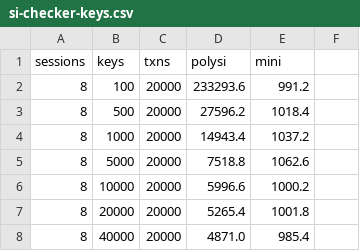
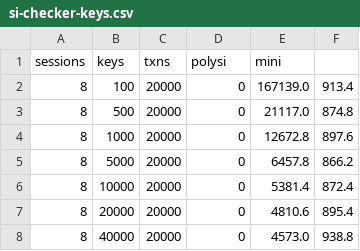
Before and after one commit to hengxin/tikz-pgfplots-projects, a CSV file: examples/paper-mini-testing/dataplot/data/si-checker-keys.csv, drawn as a sheet.

Commit message:
(mini) m update si checker keys sessions txns data
更新了si检测器对比实验keys,sessions,txns的数据(添加了一个事务多个读写作用于一个key的小事务)

```diff
--- a/examples/paper-mini-testing/dataplot/data/si-checker-keys.csv
+++ b/examples/paper-mini-testing/dataplot/data/si-checker-keys.csv
@@ -1,8 +1,8 @@
 sessions,keys,txns,polysi,mini
-8,100,20000,233293.6,991.2
-8,500,20000,27596.2,1018.4
-8,1000,20000,14943.4,1037.2
-8,5000,20000,7518.8,1062.6
-8,10000,20000,5996.6,1000.2
-8,20000,20000,5265.4,1001.8
-8,40000,20000,4871.0,985.4
+8,100,20000,0,167139.0,913.4
+8,500,20000,0,21117.0,874.8
+8,1000,20000,0,12672.8,897.6
+8,5000,20000,0,6457.8,866.2
+8,10000,20000,0,5381.4,872.4
+8,20000,20000,0,4810.6,895.4
+8,40000,20000,0,4573.0,938.8
```
Also changed, not shown: 6 other files.
